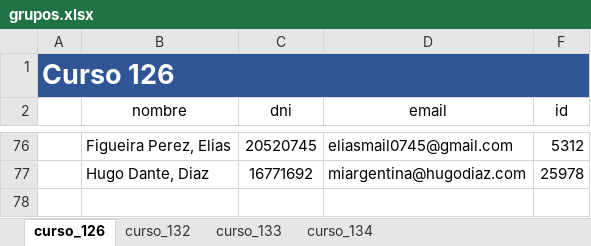
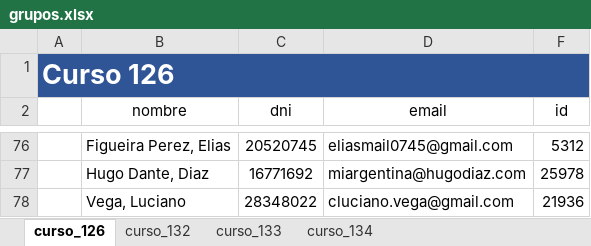
Before and after one commit to AlejandroDiBattista/AP4-ReactJS, an Excel workbook: extras/grupos/grupos.xlsx, sheet curso_126, drawn as a sheet; only a part is shown, gaps mark what is left out; values as stored, in another font and other column widths than the file's, no borders; table styles not drawn; the diff names each change by its address in the sheet, - before the commit and + after, or states it on an @@ line.

```diff
--- a/extras/grupos/grupos.xlsx (sheet curso_126)
+++ b/extras/grupos/grupos.xlsx (sheet curso_126)
+row 78:  | Vega, Luciano | 28348022 | cluciano.vega@gmail.com | 21936
```
Also changed, not shown: sheet curso_132, 9 other files.
